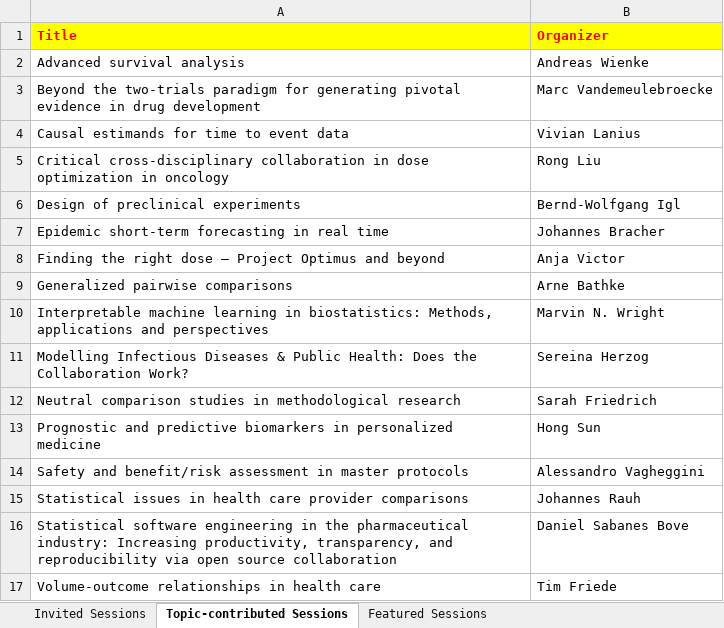
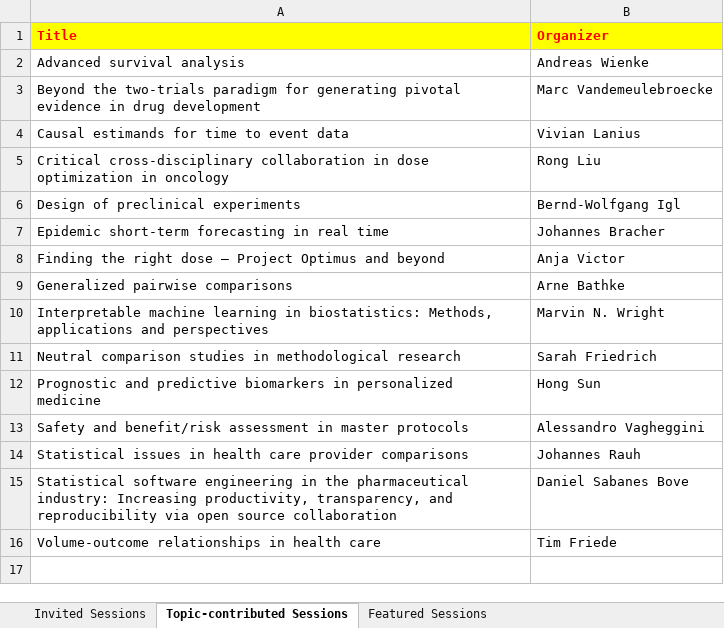
Before and after one commit to cen2023/home, an Excel workbook: docs/data/sessions.xlsx, sheet Topic-contributed Sessions, drawn as a sheet; values as stored, in another font and other column widths than the file's, no borders; the diff names each change by its address in the sheet, - before the commit and + after, or states it on an @@ line.

```diff
--- a/docs/data/sessions.xlsx (sheet Topic-contributed Sessions)
+++ b/docs/data/sessions.xlsx (sheet Topic-contributed Sessions)
-row 11: Modelling Infectious Diseases & Public Health: Does the Collaboration Work? | Sereina Herzog
```
Also changed, not shown: sheet Featured Sessions, data/sessions.xlsx, 25 other files.
